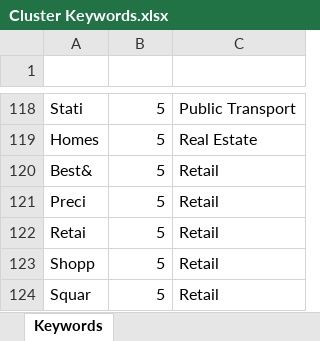
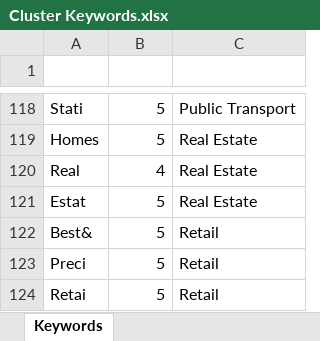
Before and after one commit to Mike-Honey/covid-19-outbreak-paths, an Excel workbook: Cluster Keywords.xlsx, sheet Keywords, drawn as a sheet; only a part is shown, gaps mark what is left out; the shorter side is filled out with more unchanged rows; values as stored, in another font and other column widths than the file's, no borders; conditional formats and table styles not drawn; the diff names each change by its address in the sheet, - before the commit and + after, or states it on an @@ line.

Commit message:
Add files via upload

```diff
--- a/Cluster Keywords.xlsx (sheet Keywords)
+++ b/Cluster Keywords.xlsx (sheet Keywords)
+row 120: Real | 4 | Real Estate
+row 121: Estat | 5 | Real Estate
```
